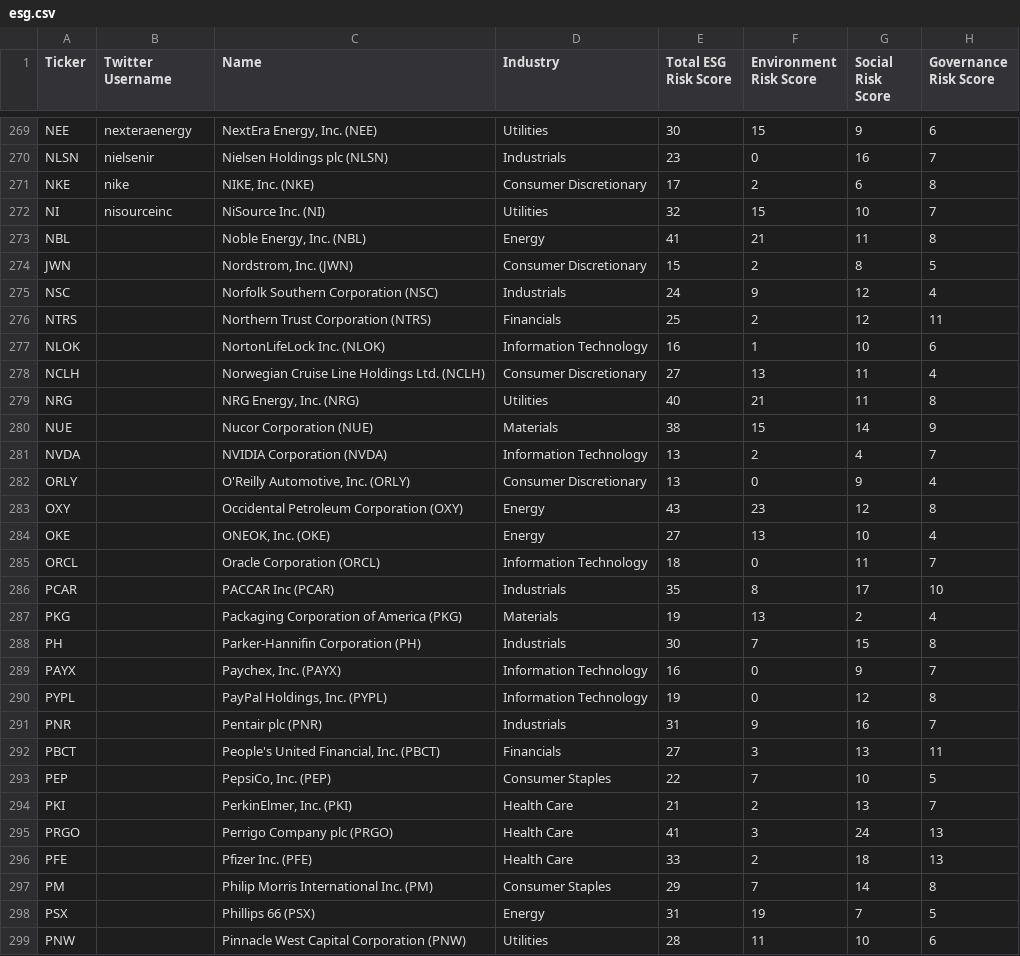
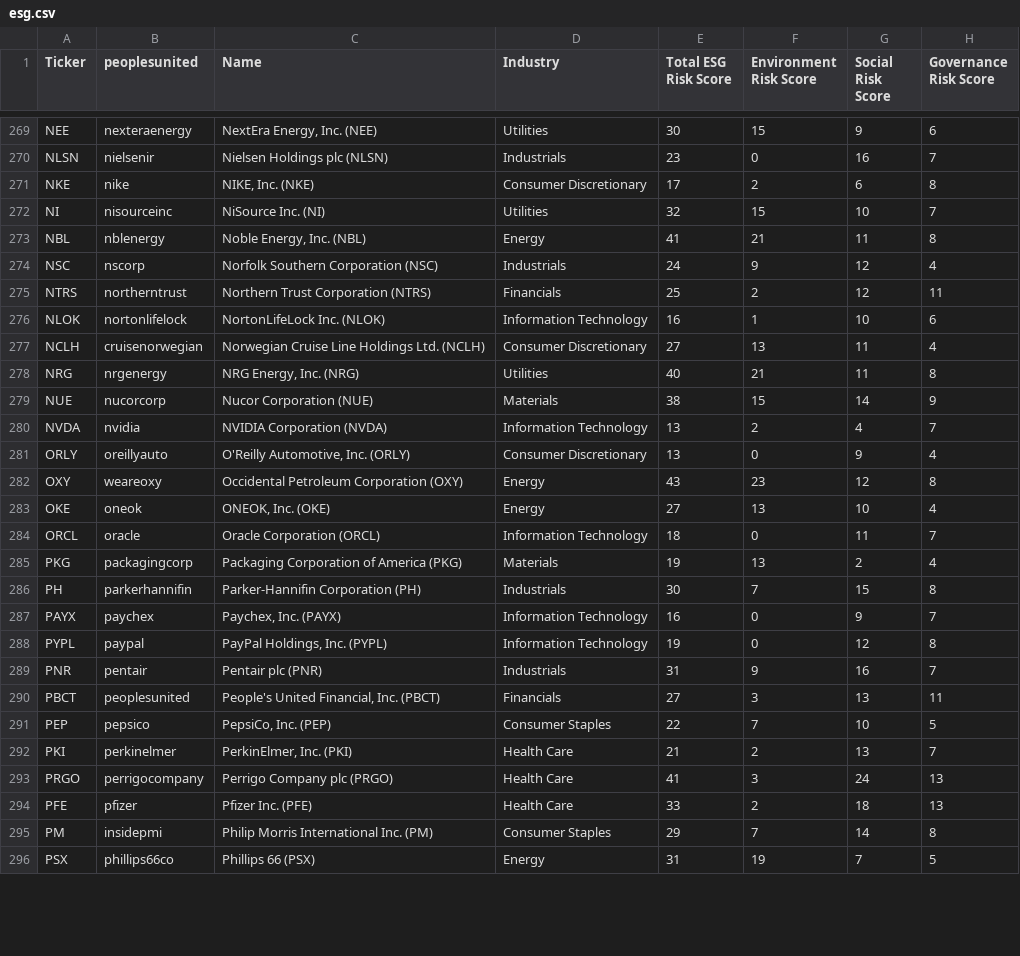
Before and after one commit to henrystoll/p-nlp, a CSV file: esg.csv, drawn as a sheet; only a part is shown, gaps mark what is left out; the diff covers the shown part only.

Commit message:
fully updated

```diff
--- a/esg.csv
+++ b/esg.csv
@@ -1 +1 @@
-Ticker,Twitter Username,Name,Industry,Total ESG Risk Score,Environment Risk Score,Social Risk Score,Governance Risk Score
+Ticker,peoplesunited,Name,Industry,Total ESG Risk Score,Environment Risk Score,Social Risk Score,Governance Risk Score
@@ -272,28 +272,25 @@ NKE,nike,"NIKE, Inc. (NKE)",Consumer Discretionary,17,2,6,8
 NI,nisourceinc,NiSource Inc. (NI),Utilities,32,15,10,7
-NBL,,"Noble Energy, Inc. (NBL)",Energy,41,21,11,8
-JWN,,"Nordstrom, Inc. (JWN)",Consumer Discretionary,15,2,8,5
-NSC,,Norfolk Southern Corporation (NSC),Industrials,24,9,12,4
-NTRS,,Northern Trust Corporation (NTRS),Financials,25,2,12,11
-NLOK,,NortonLifeLock Inc. (NLOK),Information Technology,16,1,10,6
-NCLH,,Norwegian Cruise Line Holdings Ltd. (NCLH),Consumer Discretionary,27,13,11,4
-NRG,,"NRG Energy, Inc. (NRG)",Utilities,40,21,11,8
-NUE,,Nucor Corporation (NUE),Materials,38,15,14,9
-NVDA,,NVIDIA Corporation (NVDA),Information Technology,13,2,4,7
-ORLY,,"O'Reilly Automotive, Inc. (ORLY)",Consumer Discretionary,13,0,9,4
-OXY,,Occidental Petroleum Corporation (OXY),Energy,43,23,12,8
-OKE,,"ONEOK, Inc. (OKE)",Energy,27,13,10,4
-ORCL,,Oracle Corporation (ORCL),Information Technology,18,0,11,7
-PCAR,,PACCAR Inc (PCAR),Industrials,35,8,17,10
-PKG,,Packaging Corporation of America (PKG),Materials,19,13,2,4
-PH,,Parker-Hannifin Corporation (PH),Industrials,30,7,15,8
-PAYX,,"Paychex, Inc. (PAYX)",Information Technology,16,0,9,7
-PYPL,,"PayPal Holdings, Inc. (PYPL)",Information Technology,19,0,12,8
-PNR,,Pentair plc (PNR),Industrials,31,9,16,7
-PBCT,,"People's United Financial, Inc. (PBCT)",Financials,27,3,13,11
-PEP,,"PepsiCo, Inc. (PEP)",Consumer Staples,22,7,10,5
-PKI,,"PerkinElmer, Inc. (PKI)",Health Care,21,2,13,7
-PRGO,,Perrigo Company plc (PRGO),Health Care,41,3,24,13
-PFE,,Pfizer Inc. (PFE),Health Care,33,2,18,13
-PM,,Philip Morris International Inc. (PM),Consumer Staples,29,7,14,8
-PSX,,Phillips 66 (PSX),Energy,31,19,7,5
-PNW,,Pinnacle West Capital Corporation (PNW),Utilities,28,11,10,6
+NBL,nblenergy,"Noble Energy, Inc. (NBL)",Energy,41,21,11,8
+NSC,nscorp,Norfolk Southern Corporation (NSC),Industrials,24,9,12,4
+NTRS,northerntrust,Northern Trust Corporation (NTRS),Financials,25,2,12,11
+NLOK,nortonlifelock,NortonLifeLock Inc. (NLOK),Information Technology,16,1,10,6
+NCLH,cruisenorwegian,Norwegian Cruise Line Holdings Ltd. (NCLH),Consumer Discretionary,27,13,11,4
+NRG,nrgenergy,"NRG Energy, Inc. (NRG)",Utilities,40,21,11,8
+NUE,nucorcorp,Nucor Corporation (NUE),Materials,38,15,14,9
+NVDA,nvidia,NVIDIA Corporation (NVDA),Information Technology,13,2,4,7
+ORLY,oreillyauto,"O'Reilly Automotive, Inc. (ORLY)",Consumer Discretionary,13,0,9,4
+OXY,weareoxy,Occidental Petroleum Corporation (OXY),Energy,43,23,12,8
+OKE,oneok,"ONEOK, Inc. (OKE)",Energy,27,13,10,4
+ORCL,oracle,Oracle Corporation (ORCL),Information Technology,18,0,11,7
+PKG,packagingcorp,Packaging Corporation of America (PKG),Materials,19,13,2,4
+PH,parkerhannifin,Parker-Hannifin Corporation (PH),Industrials,30,7,15,8
+PAYX,paychex,"Paychex, Inc. (PAYX)",Information Technology,16,0,9,7
+PYPL,paypal,"PayPal Holdings, Inc. (PYPL)",Information Technology,19,0,12,8
+PNR,pentair,Pentair plc (PNR),Industrials,31,9,16,7
+PBCT,peoplesunited,"People's United Financial, Inc. (PBCT)",Financials,27,3,13,11
+PEP,pepsico,"PepsiCo, Inc. (PEP)",Consumer Staples,22,7,10,5
+PKI,perkinelmer,"PerkinElmer, Inc. (PKI)",Health Care,21,2,13,7
+PRGO,perrigocompany,Perrigo Company plc (PRGO),Health Care,41,3,24,13
+PFE,pfizer,Pfizer Inc. (PFE),Health Care,33,2,18,13
+PM,insidepmi,Philip Morris International Inc. (PM),Consumer Staples,29,7,14,8
+PSX,phillips66co,Phillips 66 (PSX),Energy,31,19,7,5
```
Also changed, not shown: 1 removed row and 44 edited cells elsewhere in this file.
